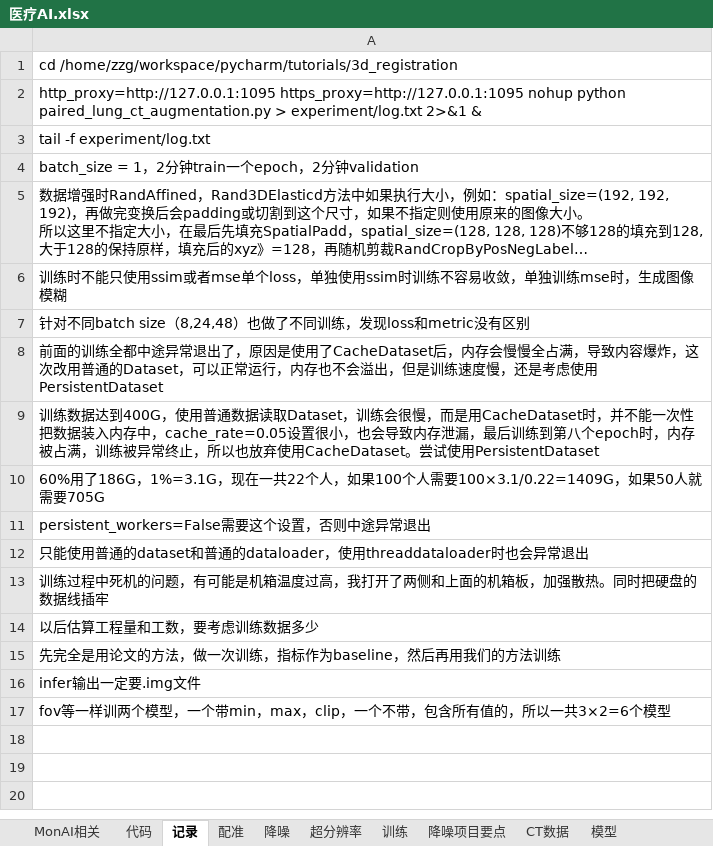
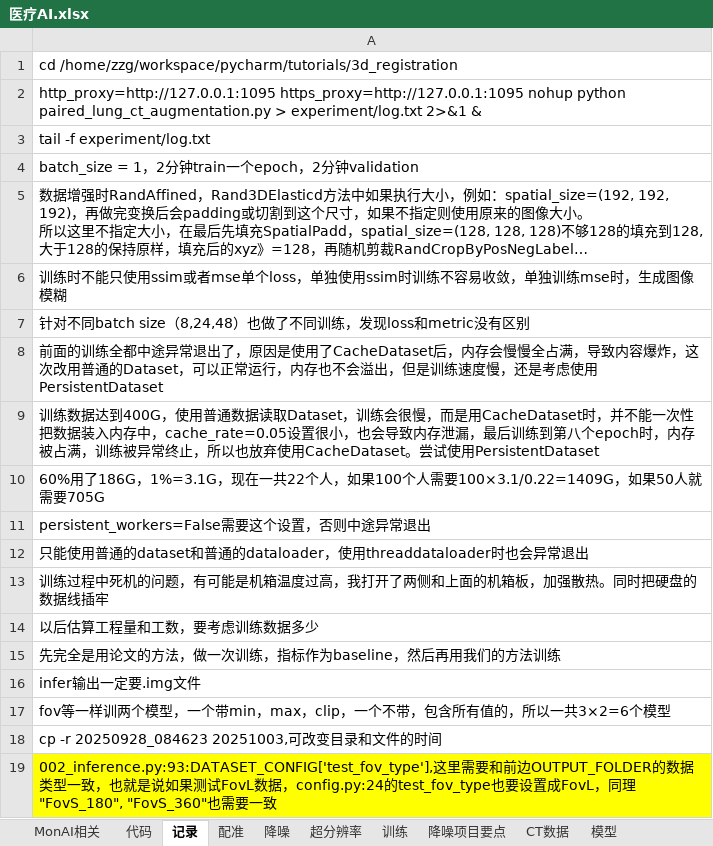
Before and after one commit to guijuzhejiang/4DCBCT-NNet-Reconstruction, an Excel workbook: 医疗AI.xlsx, sheet 记录, drawn as a sheet; long unchanged cells end in …; values as stored, in another font and other column widths than the file's, no borders; the diff names each change by its address in the sheet, - before the commit and + after, or states it on an @@ line.

```diff
--- a/医疗AI.xlsx (sheet 记录)
+++ b/医疗AI.xlsx (sheet 记录)
+row 18: cp -r 20250928_084623 20251003,可改变目录和文件的时间
+row 19: 002_inference.py:93:DATASET_CONFIG['test_fov_type'],这里需要和前边OUTPUT_FOLDER的数据类型一致，也就是说如果测试FovL数据，config.py:24的test_fov_type也要设置成FovL，同理"FovS_180", "FovS_360"也需要一致
```
Also changed, not shown: sheet NNet实验(Hitachi), formulas that keep their value, charts or pictures, 8 other files.
